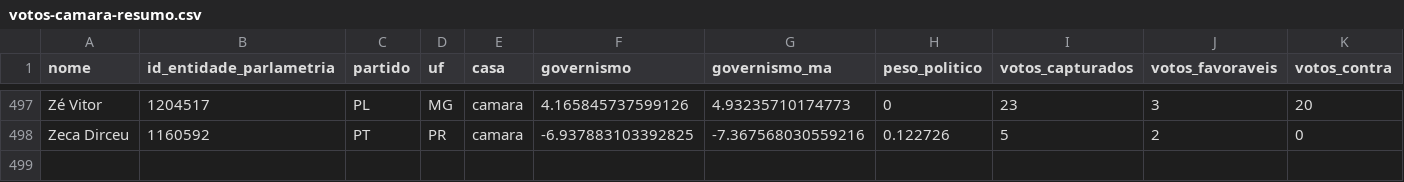
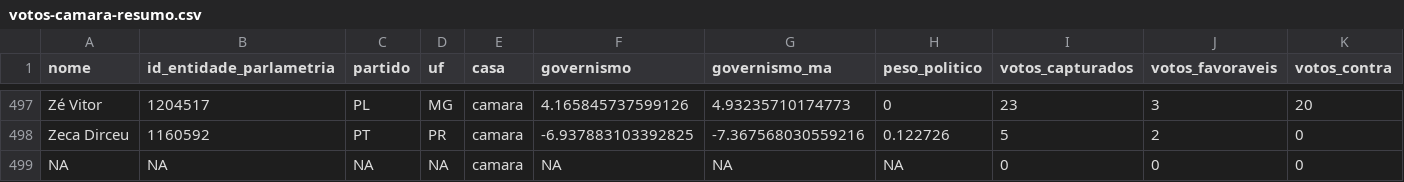
Before and after one commit to parlametria/relatorio-bianuario-ma, a CSV file: data/ready/votos-camara-resumo.csv, drawn as a sheet; only a part is shown, gaps mark what is left out; rows hold the shown columns only; the diff names each change by its address in the sheet, - before the commit and + after, or states it on an @@ line.

```diff
--- a/data/ready/votos-camara-resumo.csv
+++ b/data/ready/votos-camara-resumo.csv
+row 499: NA | NA | NA | NA | camara | NA | NA | NA | 0 | 0 | 0
```
Also changed, not shown: data/inputs/2-fetch-input/proposicoes/proposicoes_preenchidas.csv, data/inputs/2-fetch-input/votacoes/votacoes_preenchidas.csv, 10 other files.
